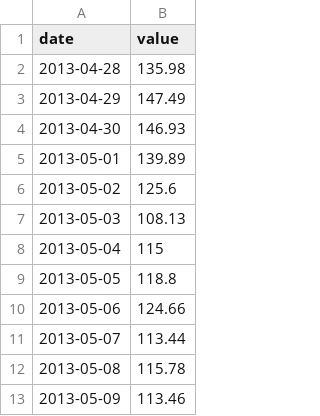
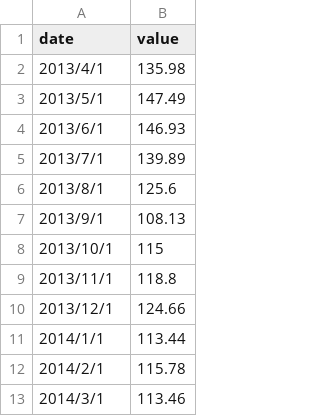
Before and after one commit to SonMakoto/InfoVis2020, a CSV file: W12/w1122.csv, drawn as a sheet.

```diff
--- a/W12/w1122.csv
+++ b/W12/w1122.csv
@@ -1,13 +1,13 @@
 date,value
-2013-04-28,135.98
-2013-04-29,147.49
-2013-04-30,146.93
-2013-05-01,139.89
-2013-05-02,125.6
-2013-05-03,108.13
-2013-05-04,115
-2013-05-05,118.8
-2013-05-06,124.66
-2013-05-07,113.44
-2013-05-08,115.78
-2013-05-09,113.46
+2013/4/1,135.98
+2013/5/1,147.49
+2013/6/1,146.93
+2013/7/1,139.89
+2013/8/1,125.6
+2013/9/1,108.13
+2013/10/1,115
+2013/11/1,118.8
+2013/12/1,124.66
+2014/1/1,113.44
+2014/2/1,115.78
+2014/3/1,113.46
```
Also changed, not shown: 1 other file.
